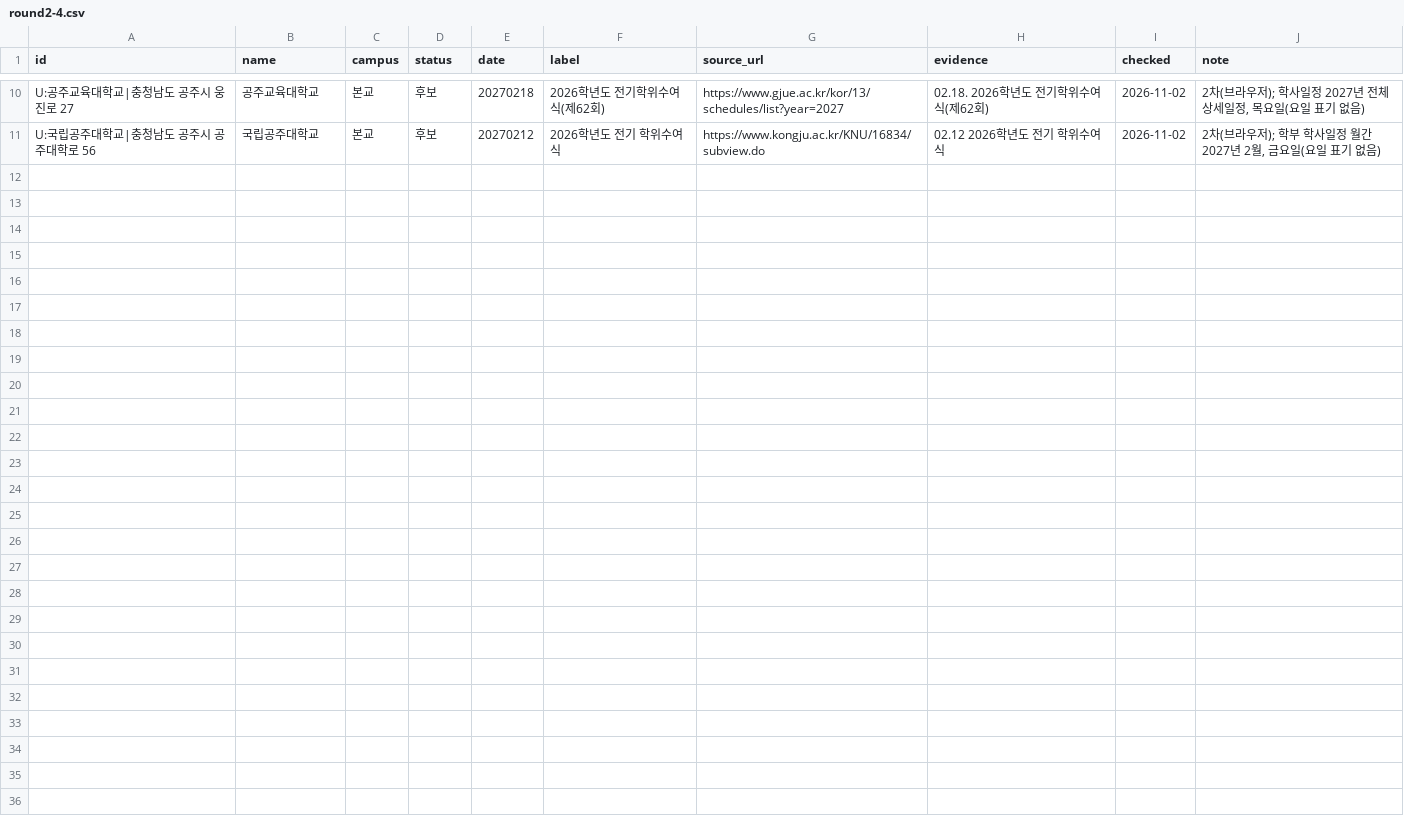
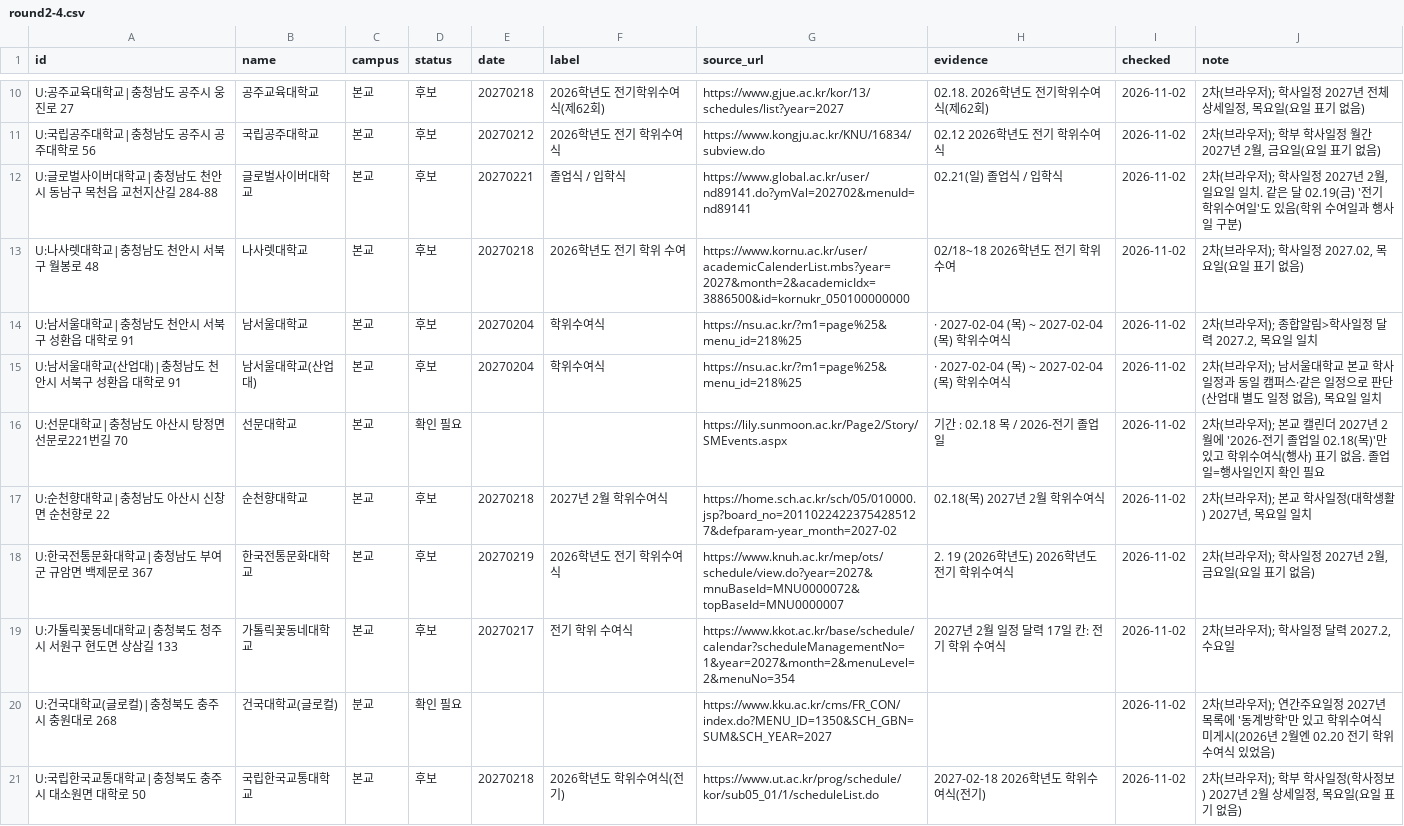
Before and after one commit to best15993232-sudo/flower-planner, a CSV file: docs/univ-survey/round2-4.csv, drawn as a sheet; only a part is shown, gaps mark what is left out.

```diff
--- a/docs/univ-survey/round2-4.csv
+++ b/docs/univ-survey/round2-4.csv
@@ -11 +11,11 @@ U:공주교육대학교|충청남도 공주시 웅진로 27,공주교육대학
 U:국립공주대학교|충청남도 공주시 공주대학로 56,국립공주대학교,본교,후보,20270212,2026학년도 전기 학위수여식,https://www.kongju.ac.kr/KNU/16834/subview.do,02.12 2026학년도 전기 학위수여식,2026-11-02,"2차(브라우저); 학부 학사일정 월간 2027년 2월, 금요일(요일 표기 없음)"
+U:글로벌사이버대학교|충청남도 천안시 동남구 목천읍 교천지산길 284-88,글로벌사이버대학교,본교,후보,20270221,졸업식 / 입학식,https://www.global.ac.kr/user/nd89141.do?ymVal=202702&menuId=nd89141,02.21(일) 졸업식 / 입학식,2026-11-02,"2차(브라우저); 학사일정 2027년 2월, 일요일 일치. 같은 달 02.19(금) '전기 학위수여일'도 있음(학위 수여일과 행사일 구분)"
+U:나사렛대학교|충청남도 천안시 서북구 월봉로 48,나사렛대학교,본교,후보,20270218,2026학년도 전기 학위 수여,https://www.kornu.ac.kr/user/academicCalenderList.mbs?year=2027&month=2&academicIdx=3886500&id=kornukr_050100000000,02/18~18 2026학년도 전기 학위 수여,2026-11-02,"2차(브라우저); 학사일정 2027.02, 목요일(요일 표기 없음)"
+U:남서울대학교|충청남도 천안시 서북구 성환읍 대학로 91,남서울대학교,본교,후보,20270204,학위수여식,https://nsu.ac.kr/?m1=page%25&menu_id=218%25,· 2027-02-04 (목) ~ 2027-02-04 (목) 학위수여식,2026-11-02,"2차(브라우저); 종합알림>학사일정 달력 2027.2, 목요일 일치"
+U:남서울대학교(산업대)|충청남도 천안시 서북구 성환읍 대학로 91,남서울대학교(산업대),본교,후보,20270204,학위수여식,https://nsu.ac.kr/?m1=page%25&menu_id=218%25,· 2027-02-04 (목) ~ 2027-02-04 (목) 학위수여식,2026-11-02,"2차(브라우저); 남서울대학교 본교 학사일정과 동일 캠퍼스·같은 일정으로 판단(산업대 별도 일정 없음), 목요일 일치"
+U:선문대학교|충청남도 아산시 탕정면 선문로221번길 70,선문대학교,본교,확인 필요,,,https://lily.sunmoon.ac.kr/Page2/Story/SMEvents.aspx,기간 : 02.18 목 / 2026-전기 졸업일,2026-11-02,2차(브라우저); 본교 캘린더 2027년 2월에 '2026-전기 졸업일 02.18(목)'만 있고 학위수여식(행사) 표기 없음. 졸업일=행사일인지 확인 필요
+U:순천향대학교|충청남도 아산시 신창면 순천향로 22,순천향대학교,본교,후보,20270218,2027년 2월 학위수여식,https://home.sch.ac.kr/sch/05/010000.jsp?board_no=20110224223754285127&defparam-year_month=2027-02,02.18(목) 2027년 2월 학위수여식,2026-11-02,"2차(브라우저); 본교 학사일정(대학생활) 2027년, 목요일 일치"
+U:한국전통문화대학교|충청남도 부여군 규암면 백제문로 367,한국전통문화대학교,본교,후보,20270219,2026학년도 전기 학위수여식,https://www.knuh.ac.kr/mep/ots/schedule/view.do?year=2027&mnuBaseId=MNU0000072&topBaseId=MNU0000007,2. 19 (2026학년도) 2026학년도 전기 학위수여식,2026-11-02,"2차(브라우저); 학사일정 2027년 2월, 금요일(요일 표기 없음)"
+U:가톨릭꽃동네대학교|충청북도 청주시 서원구 현도면 상삼길 133,가톨릭꽃동네대학교,본교,후보,20270217,전기 학위 수여식,https://www.kkot.ac.kr/base/schedule/calendar?scheduleManagementNo=1&year=2027&month=2&menuLevel=2&menuNo=354,2027년 2월 일정 달력 17일 칸: 전기 학위 수여식,2026-11-02,"2차(브라우저); 학사일정 달력 2027.2, 수요일"
+U:건국대학교(글로컬)|충청북도 충주시 충원대로 268,건국대학교(글로컬),분교,확인 필요,,,https://www.kku.ac.kr/cms/FR_CON/index.do?MENU_ID=1350&SCH_GBN=SUM&SCH_YEAR=2027,,2026-11-02,2차(브라우저); 연간주요일정 2027년 목록에 '동계방학'만 있고 학위수여식 미게시(2026년 2월엔 02.20 전기 학위수여식 있었음)
+U:국립한국교통대학교|충청북도 충주시 대소원면 대학로 50,국립한국교통대학교,본교,후보,20270218,2026학년도 학위수여식(전기),https://www.ut.ac.kr/prog/schedule/kor/sub05_01/1/scheduleList.do,2027-02-18 2026학년도 학위수여식(전기),2026-11-02,"2차(브라우저); 학부 학사일정(학사정보) 2027년 2월 상세일정, 목요일(요일 표기 없음)"
```
